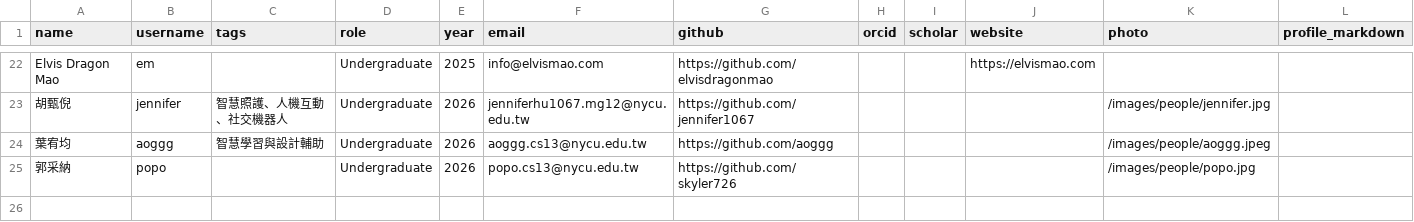
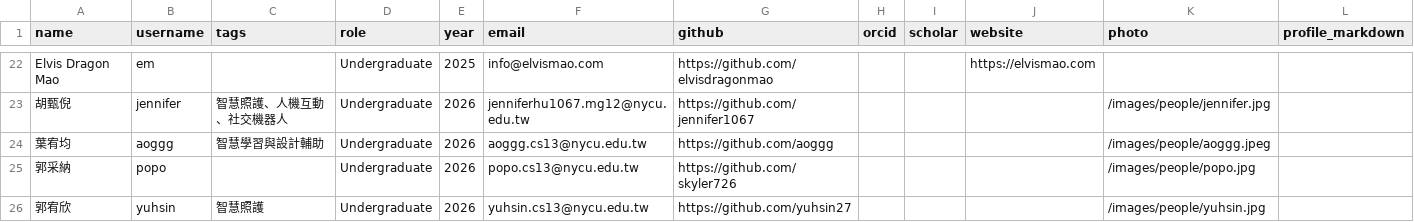
Before and after one commit to nycu-haix/nycu-haix.github.io, a CSV file: static/data/people.csv, drawn as a sheet; only a part is shown, gaps mark what is left out; rows hold the shown columns only; the diff names each change by its address in the sheet, - before the commit and + after, or states it on an @@ line.

Commit message:
Add yuhsin to people page

```diff
--- a/static/data/people.csv
+++ b/static/data/people.csv
+row 26: 郭宥欣 | yuhsin | 智慧照護 | Undergraduate | 2026 | yuhsin.cs13@nycu.edu.tw | https://github.com/yuhsin27 |  |  |  | /images/people/yuhsin.jpg
```
Also changed, not shown: 3 other files.
